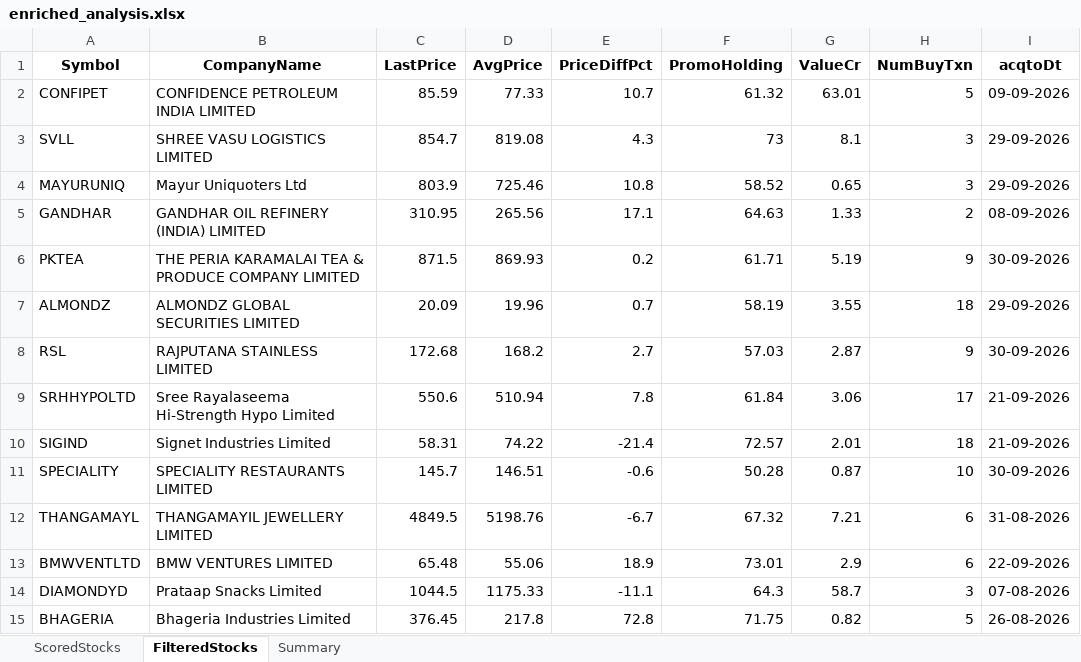
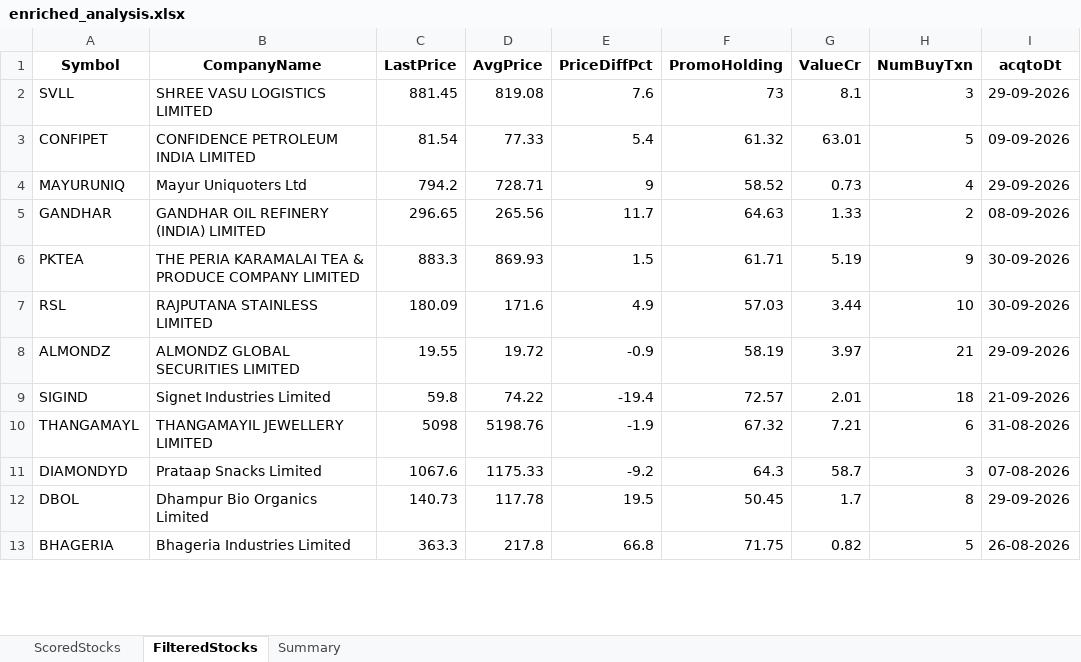
Before and after one commit to rajeshbedse/rbedse, an Excel workbook: output/2026-10-17/enriched_analysis.xlsx, sheet FilteredStocks, drawn as a sheet; only a part is shown; values as stored, in another font and other column widths than the file's, no borders; removed rows and columns are numbered as before the commit, all else as after; the diff covers the shown part only; the diff names each change by its address in the sheet, - before the commit and + after, or states it on an @@ line.

```diff
--- a/output/2026-10-17/enriched_analysis.xlsx (sheet FilteredStocks)
+++ b/output/2026-10-17/enriched_analysis.xlsx (sheet FilteredStocks)
-row 2: CONFIPET | CONFIDENCE PETROLEUM INDIA LIMITED | 85.59 | 77.33 | 10.7 | 61.32 | 63.01 | 5 | 09-09-2026
-C2 (LastPrice): 854.7
+C2 (LastPrice): 881.45
-E2 (PriceDiffPct): 4.3
+E2 (PriceDiffPct): 7.6
+row 3: CONFIPET | CONFIDENCE PETROLEUM INDIA LIMITED | 81.54 | 77.33 | 5.4 | 61.32 | 63.01 | 5 | 09-09-2026
-C4 (LastPrice): 803.9
+C4 (LastPrice): 794.2
-D4 (AvgPrice): 725.46
+D4 (AvgPrice): 728.71
-E4 (PriceDiffPct): 10.8
+E4 (PriceDiffPct): 9
-G4 (ValueCr): 0.65
+G4 (ValueCr): 0.73
-H4 (NumBuyTxn): 3
+H4 (NumBuyTxn): 4
-C5 (LastPrice): 310.95
+C5 (LastPrice): 296.65
-E5 (PriceDiffPct): 17.1
+E5 (PriceDiffPct): 11.7
-C6 (LastPrice): 871.5
+C6 (LastPrice): 883.3
-E6 (PriceDiffPct): 0.2
+E6 (PriceDiffPct): 1.5
-row 7: ALMONDZ | ALMONDZ GLOBAL SECURITIES LIMITED | 20.09 | 19.96 | 0.7 | 58.19 | 3.55 | 18 | 29-09-2026
-C7 (LastPrice): 172.68
+C7 (LastPrice): 180.09
-D7 (AvgPrice): 168.2
+D7 (AvgPrice): 171.6
-E7 (PriceDiffPct): 2.7
+E7 (PriceDiffPct): 4.9
-G7 (ValueCr): 2.87
+G7 (ValueCr): 3.44
-H7 (NumBuyTxn): 9
+H7 (NumBuyTxn): 10
-row 9: SRHHYPOLTD | Sree Rayalaseema Hi-Strength Hypo Limited | 550.6 | 510.94 | 7.8 | 61.84 | 3.06 | 17 | 21-09-2026
+row 8: ALMONDZ | ALMONDZ GLOBAL SECURITIES LIMITED | 19.55 | 19.72 | -0.9 | 58.19 | 3.97 | 21 | 29-09-2026
-C9 (LastPrice): 58.31
+C9 (LastPrice): 59.8
-E9 (PriceDiffPct): -21.4
+E9 (PriceDiffPct): -19.4
-row 11: SPECIALITY | SPECIALITY RESTAURANTS LIMITED | 145.7 | 146.51 | -0.6 | 50.28 | 0.87 | 10 | 30-09-2026
-C10 (LastPrice): 4849.5
+C10 (LastPrice): 5098
-E10 (PriceDiffPct): -6.7
+E10 (PriceDiffPct): -1.9
-row 13: BMWVENTLTD | BMW VENTURES LIMITED | 65.48 | 55.06 | 18.9 | 73.01 | 2.9 | 6 | 22-09-2026
-C11 (LastPrice): 1044.5
+C11 (LastPrice): 1067.6
-E11 (PriceDiffPct): -11.1
+E11 (PriceDiffPct): -9.2
+row 12: DBOL | Dhampur Bio Organics Limited | 140.73 | 117.78 | 19.5 | 50.45 | 1.7 | 8 | 29-09-2026
-C13 (LastPrice): 376.45
+C13 (LastPrice): 363.3
-E13 (PriceDiffPct): 72.8
+E13 (PriceDiffPct): 66.8
```
Also changed, not shown: 30 added rows, 26 removed rows and 78 edited cells elsewhere in this sheet, sheet ScoredStocks, sheet Summary, 12 other files.
